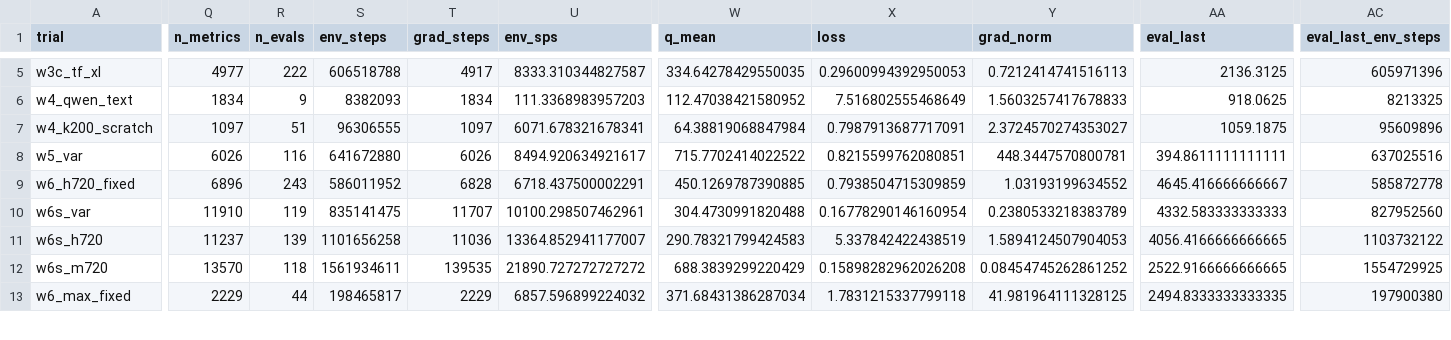
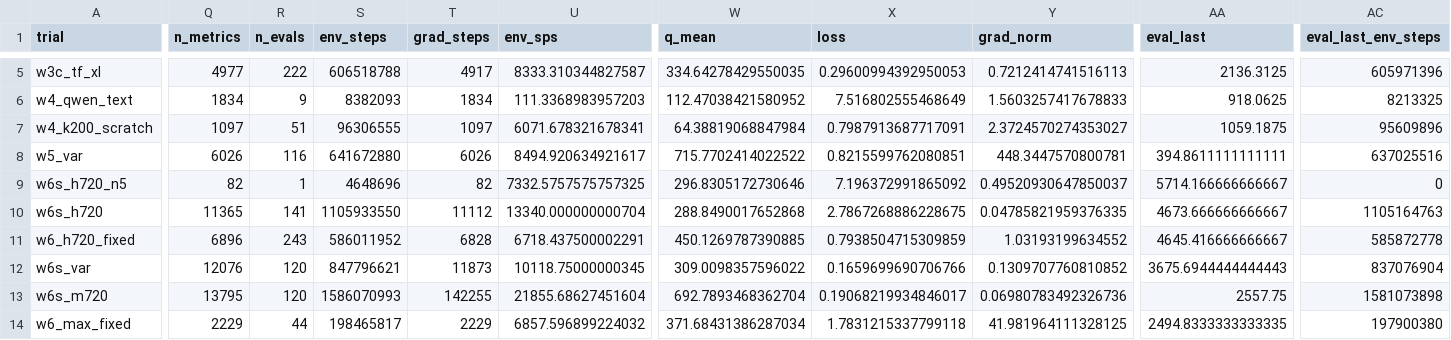
Before and after one commit to guoshaoyang-pku/poor-rl, a CSV file: examples/suika_trials/trials.csv, drawn as a sheet; only a part is shown, gaps mark what is left out; removed rows and columns are numbered as before the commit, all else as after; rows hold the shown columns only; the diff covers the shown part only; the diff names each change by its address in the sheet, - before the commit and + after, or states it on an @@ line.

Commit message:
suika trials: live sync 10-02 23:46

```diff
--- a/examples/suika_trials/trials.csv
+++ b/examples/suika_trials/trials.csv
+row 9: w6s_h720_n5 | 82 | 1 | 4648696 | 82 | 7332.5757575757325 | 296.8305172730646 | 7.196372991865092 | 0.49520930647850037 | 5714.166666666667 | 0
+row 10: w6s_h720 | 11365 | 141 | 1105933550 | 11112 | 13340.000000000704 | 288.8490017652868 | 2.7867268886228675 | 0.04785821959376335 | 4673.666666666667 | 1105164763
-Q12 (n_metrics): 11910
+Q12 (n_metrics): 12076
-R12 (n_evals): 119
+R12 (n_evals): 120
-S12 (env_steps): 835141475
+S12 (env_steps): 847796621
-T12 (grad_steps): 11707
+T12 (grad_steps): 11873
-U12 (env_sps): 10100.298507462961
+U12 (env_sps): 10118.75000000345
-W12 (q_mean): 304.4730991820488
+W12 (q_mean): 309.0098357596022
-X12 (loss): 0.16778290146160954
+X12 (loss): 0.1659699690706766
-Y12 (grad_norm): 0.2380533218383789
+Y12 (grad_norm): 0.1309707760810852
-AA12 (eval_last): 4332.583333333333
+AA12 (eval_last): 3675.6944444444443
-AC12 (eval_last_env_steps): 827952560
+AC12 (eval_last_env_steps): 837076904
-row 11: w6s_h720 | 11237 | 139 | 1101656258 | 11036 | 13364.852941177007 | 290.78321799424583 | 5.337842422438519 | 1.5894124507904053 | 4056.4166666666665 | 1103732122
-Q13 (n_metrics): 13570
+Q13 (n_metrics): 13795
-R13 (n_evals): 118
+R13 (n_evals): 120
-S13 (env_steps): 1561934611
+S13 (env_steps): 1586070993
-T13 (grad_steps): 139535
+T13 (grad_steps): 142255
-U13 (env_sps): 21890.727272727272
+U13 (env_sps): 21855.68627451604
-W13 (q_mean): 688.3839299220429
+W13 (q_mean): 692.7893468362704
-X13 (loss): 0.15898282962026208
+X13 (loss): 0.19068219934846017
-Y13 (grad_norm): 0.08454745262861252
+Y13 (grad_norm): 0.06980783492326736
-AA13 (eval_last): 2522.9166666666665
+AA13 (eval_last): 2557.75
-AC13 (eval_last_env_steps): 1554729925
+AC13 (eval_last_env_steps): 1581073898
```
Also changed, not shown: 18 edited cells elsewhere in this file, 23 other files.
